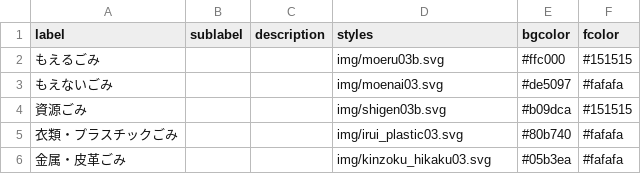
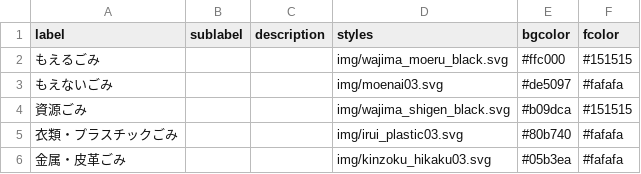
Before and after one commit to wajima5374/5374, a CSV file: data/description.csv, drawn as a sheet.

Commit message:
Update description.csv

```diff
--- a/data/description.csv
+++ b/data/description.csv
@@ -1,5 +1,5 @@
 label,sublabel,description,styles,bgcolor,fcolor
-もえるごみ,,,img/moeru03b.svg,#ffc000,#151515
+もえるごみ,,,img/wajima_moeru_black.svg,#ffc000,#151515
 もえないごみ,,,img/moenai03.svg,#de5097,#fafafa
-資源ごみ,,,img/shigen03b.svg,#b09dca,#151515
+資源ごみ,,,img/wajima_shigen_black.svg,#b09dca,#151515
 衣類・プラスチックごみ,,,img/irui_plastic03.svg,#80b740,#fafafa
```
